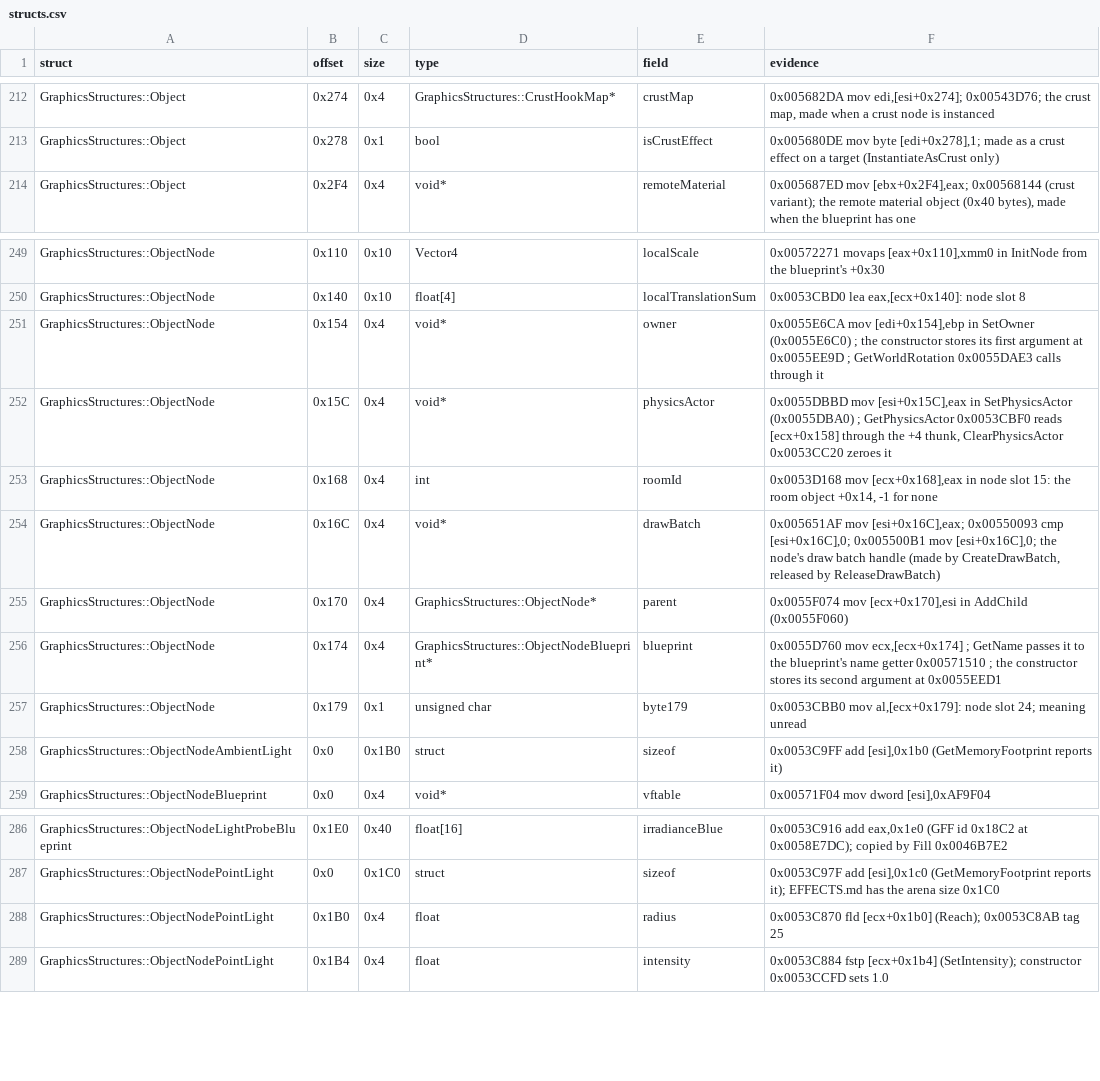
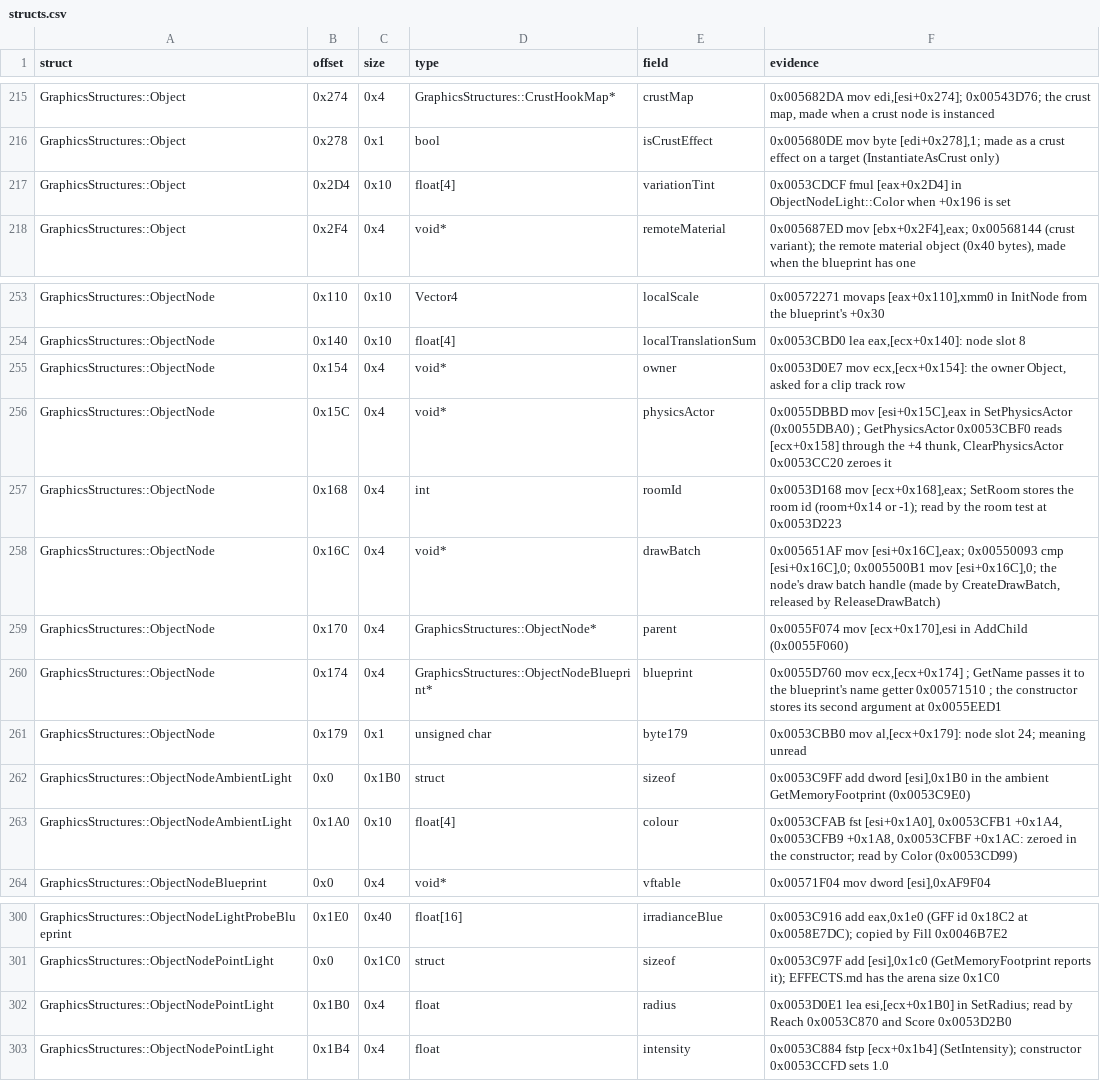
Before and after one commit to Whocares66-Dev/DAOAddressLibrary, a CSV file: data/structs.csv, drawn as a sheet; only a part is shown, gaps mark what is left out; the diff covers the shown part only.

```diff
--- a/data/structs.csv
+++ b/data/structs.csv
@@ -213,2 +216,3 @@ GraphicsStructures::Object,0x274,0x4,GraphicsStructures::CrustHookMap*,crustMap,
 GraphicsStructures::Object,0x278,0x1,bool,isCrustEffect,"0x005680DE mov byte [edi+0x278],1; made as a crust effect on a target (InstantiateAsCrust only)"
+GraphicsStructures::Object,0x2D4,0x10,float[4],variationTint,0x0053CDCF fmul [eax+0x2D4] in ObjectNodeLight::Color when +0x196 is set
 GraphicsStructures::Object,0x2F4,0x4,void*,remoteMaterial,"0x005687ED mov [ebx+0x2F4],eax; 0x00568144 (crust variant); the remote material object (0x40 bytes), made when the blueprint has one"
@@ -250,5 +254,5 @@ GraphicsStructures::ObjectNode,0x110,0x10,Vector4,localScale,"0x00572271 movaps
 GraphicsStructures::ObjectNode,0x140,0x10,float[4],localTranslationSum,"0x0053CBD0 lea eax,[ecx+0x140]: node slot 8"
-GraphicsStructures::ObjectNode,0x154,0x4,void*,owner,"0x0055E6CA mov [edi+0x154],ebp in SetOwner (0x0055E6C0) ; the constructor stores its first argument at 0x0055EE9D ; GetWorldRotation 0x0055DAE3 calls through it"
+GraphicsStructures::ObjectNode,0x154,0x4,void*,owner,"0x0053D0E7 mov ecx,[ecx+0x154]: the owner Object, asked for a clip track row"
 GraphicsStructures::ObjectNode,0x15C,0x4,void*,physicsActor,"0x0055DBBD mov [esi+0x15C],eax in SetPhysicsActor (0x0055DBA0) ; GetPhysicsActor 0x0053CBF0 reads [ecx+0x158] through the +4 thunk, ClearPhysicsActor 0x0053CC20 zeroes it"
-GraphicsStructures::ObjectNode,0x168,0x4,int,roomId,"0x0053D168 mov [ecx+0x168],eax in node slot 15: the room object +0x14, -1 for none"
+GraphicsStructures::ObjectNode,0x168,0x4,int,roomId,"0x0053D168 mov [ecx+0x168],eax; SetRoom stores the room id (room+0x14 or -1); read by the room test at 0x0053D223"
 GraphicsStructures::ObjectNode,0x16C,0x4,void*,drawBatch,"0x005651AF mov [esi+0x16C],eax; 0x00550093 cmp [esi+0x16C],0; 0x005500B1 mov [esi+0x16C],0; the node's draw batch handle (made by CreateDrawBatch, released by ReleaseDrawBatch)"
@@ -257,3 +261,4 @@ GraphicsStructures::ObjectNode,0x174,0x4,GraphicsStructures::ObjectNodeBlueprint
 GraphicsStructures::ObjectNode,0x179,0x1,unsigned char,byte179,"0x0053CBB0 mov al,[ecx+0x179]: node slot 24; meaning unread"
-GraphicsStructures::ObjectNodeAmbientLight,0x0,0x1B0,struct,sizeof,"0x0053C9FF add [esi],0x1b0 (GetMemoryFootprint reports it)"
+GraphicsStructures::ObjectNodeAmbientLight,0x0,0x1B0,struct,sizeof,"0x0053C9FF add dword [esi],0x1B0 in the ambient GetMemoryFootprint (0x0053C9E0)"
+GraphicsStructures::ObjectNodeAmbientLight,0x1A0,0x10,float[4],colour,"0x0053CFAB fst [esi+0x1A0], 0x0053CFB1 +0x1A4, 0x0053CFB9 +0x1A8, 0x0053CFBF +0x1AC: zeroed in the constructor; read by Color (0x0053CD99)"
 GraphicsStructures::ObjectNodeBlueprint,0x0,0x4,void*,vftable,"0x00571F04 mov dword [esi],0xAF9F04"
@@ -287,3 +301,3 @@ GraphicsStructures::ObjectNodeLightProbeBlueprint,0x1E0,0x40,float[16],irradianc
 GraphicsStructures::ObjectNodePointLight,0x0,0x1C0,struct,sizeof,"0x0053C97F add [esi],0x1c0 (GetMemoryFootprint reports it); EFFECTS.md has the arena size 0x1C0"
-GraphicsStructures::ObjectNodePointLight,0x1B0,0x4,float,radius,0x0053C870 fld [ecx+0x1b0] (Reach); 0x0053C8AB tag 25
+GraphicsStructures::ObjectNodePointLight,0x1B0,0x4,float,radius,"0x0053D0E1 lea esi,[ecx+0x1B0] in SetRadius; read by Reach 0x0053C870 and Score 0x0053D2B0"
 GraphicsStructures::ObjectNodePointLight,0x1B4,0x4,float,intensity,0x0053C884 fstp [ecx+0x1b4] (SetIntensity); constructor 0x0053CCFD sets 1.0
```
Also changed, not shown: 15 added rows and 1 edited cell elsewhere in this file, 2 other files.
